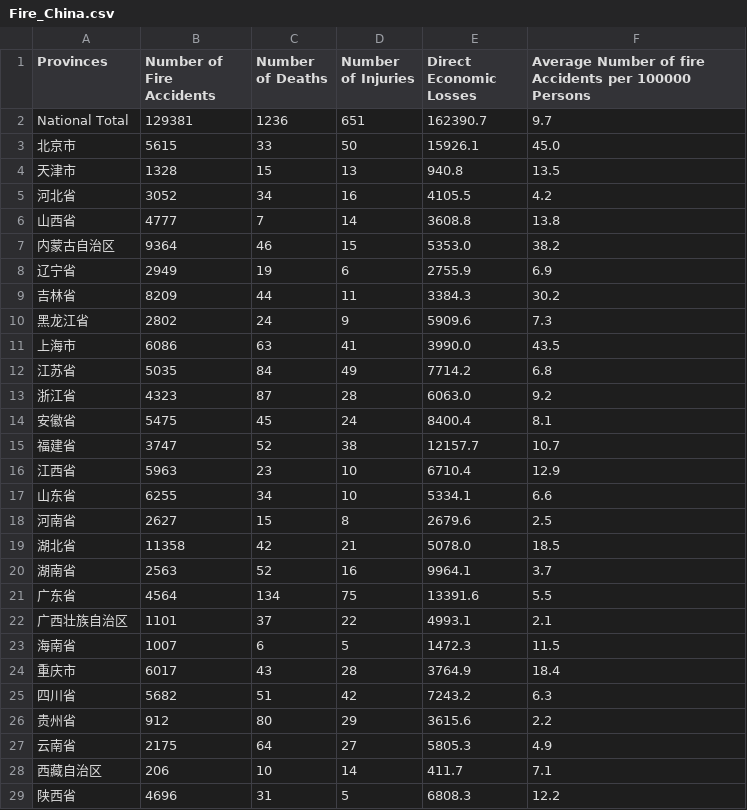
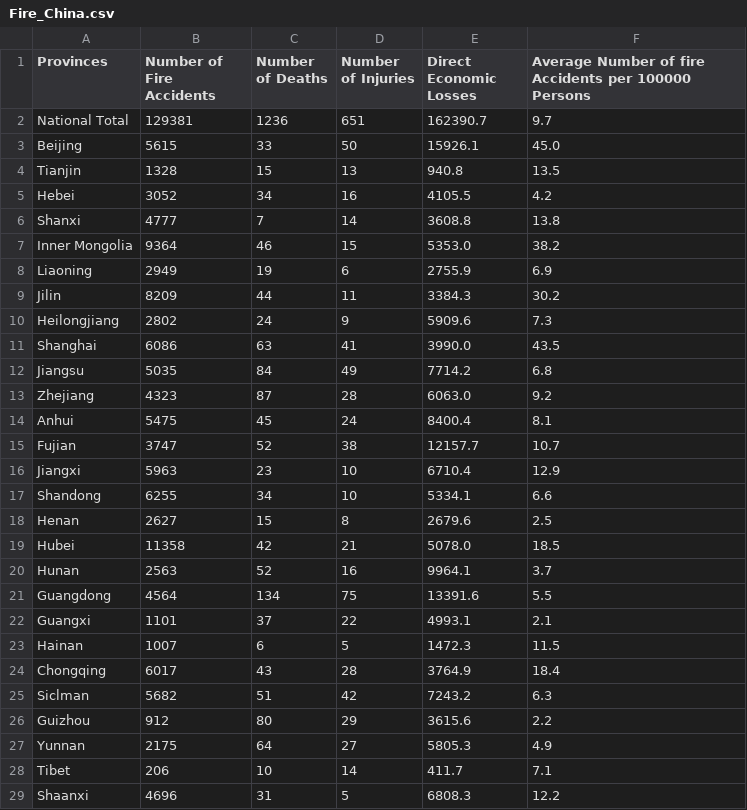
Before and after one commit to gusgus3/Dataset, a CSV file: Fire_China.csv, drawn as a sheet; only a part is shown; the diff covers the shown part only.

Commit message:
Add files via upload

```diff
--- a/Fire_China.csv
+++ b/Fire_China.csv
@@ -2,28 +2,28 @@
 National Total,129381,1236,651,162390.7,9.7
-北京市,5615,33,50,15926.1,45.0
-天津市,1328,15,13,940.8,13.5
-河北省,3052,34,16,4105.5,4.2
-山西省,4777,7,14,3608.8,13.8
-内蒙古自治区,9364,46,15,5353.0,38.2
-辽宁省,2949,19,6,2755.9,6.9
-吉林省,8209,44,11,3384.3,30.2
-黑龙江省,2802,24,9,5909.6,7.3
-上海市,6086,63,41,3990.0,43.5
-江苏省,5035,84,49,7714.2,6.8
-浙江省,4323,87,28,6063.0,9.2
-安徽省,5475,45,24,8400.4,8.1
-福建省,3747,52,38,12157.7,10.7
-江西省,5963,23,10,6710.4,12.9
-山东省,6255,34,10,5334.1,6.6
-河南省,2627,15,8,2679.6,2.5
-湖北省,11358,42,21,5078.0,18.5
-湖南省,2563,52,16,9964.1,3.7
-广东省,4564,134,75,13391.6,5.5
-广西壮族自治区,1101,37,22,4993.1,2.1
-海南省,1007,6,5,1472.3,11.5
-重庆市,6017,43,28,3764.9,18.4
-四川省,5682,51,42,7243.2,6.3
-贵州省,912,80,29,3615.6,2.2
-云南省,2175,64,27,5805.3,4.9
-西藏自治区,206,10,14,411.7,7.1
-陕西省,4696,31,5,6808.3,12.2
+Beijing,5615,33,50,15926.1,45.0
+Tianjin,1328,15,13,940.8,13.5
+Hebei,3052,34,16,4105.5,4.2
+Shanxi,4777,7,14,3608.8,13.8
+Inner Mongolia,9364,46,15,5353.0,38.2
+Liaoning,2949,19,6,2755.9,6.9
+Jilin,8209,44,11,3384.3,30.2
+Heilongjiang,2802,24,9,5909.6,7.3
+Shanghai,6086,63,41,3990.0,43.5
+Jiangsu,5035,84,49,7714.2,6.8
+Zhejiang,4323,87,28,6063.0,9.2
+Anhui,5475,45,24,8400.4,8.1
+Fujian,3747,52,38,12157.7,10.7
+Jiangxi,5963,23,10,6710.4,12.9
+Shandong,6255,34,10,5334.1,6.6
+Henan,2627,15,8,2679.6,2.5
+Hubei,11358,42,21,5078.0,18.5
+Hunan,2563,52,16,9964.1,3.7
+Guangdong,4564,134,75,13391.6,5.5
+Guangxi,1101,37,22,4993.1,2.1
+Hainan,1007,6,5,1472.3,11.5
+Chongqing,6017,43,28,3764.9,18.4
+Siclman,5682,51,42,7243.2,6.3
+Guizhou,912,80,29,3615.6,2.2
+Yunnan,2175,64,27,5805.3,4.9
+Tibet,206,10,14,411.7,7.1
+Shaanxi,4696,31,5,6808.3,12.2
```
Also changed, not shown: 4 edited cells elsewhere in this file.
